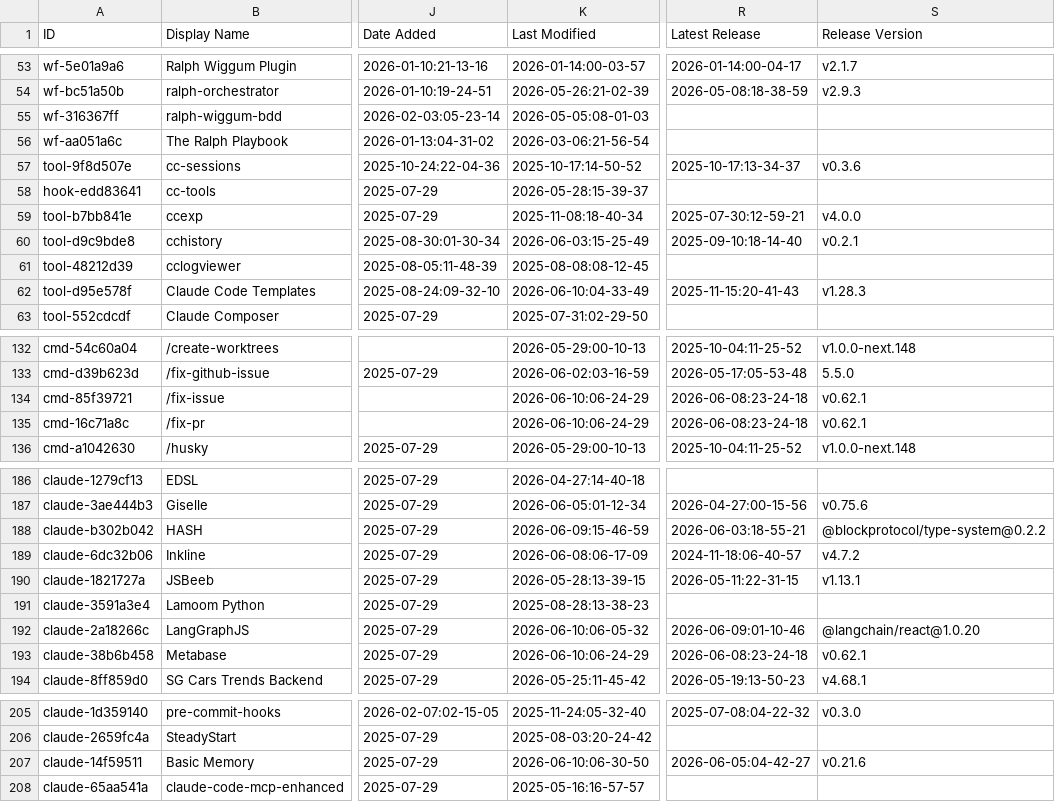
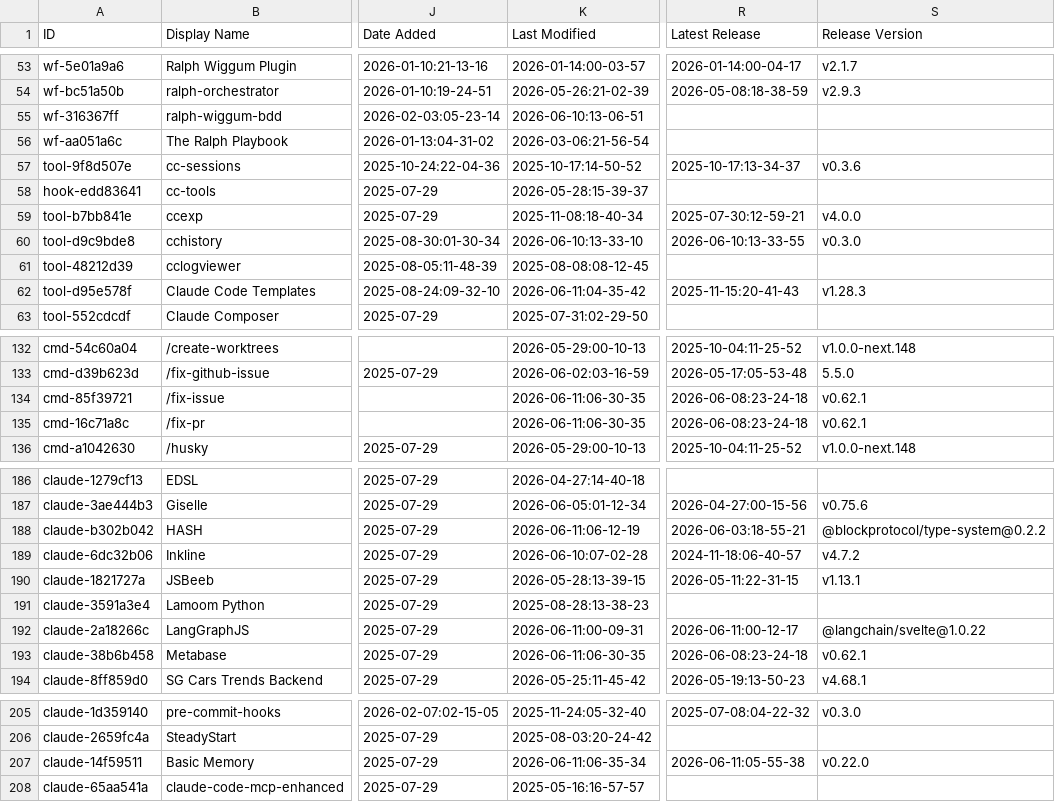
Before and after one commit to sasakiblog26-lgtm/awesome-claude-code, a CSV file: THE_RESOURCES_TABLE.csv, drawn as a sheet; only a part is shown, gaps mark what is left out; the diff covers the shown part only; the diff names each change by its address in the sheet, - before the commit and + after, or states it on an @@ line.

```diff
--- a/THE_RESOURCES_TABLE.csv
+++ b/THE_RESOURCES_TABLE.csv
-K55 (Last Modified): 2026-05-05:08-01-03
+K55 (Last Modified): 2026-06-10:13-06-51
-K60 (Last Modified): 2026-06-03:15-25-49
+K60 (Last Modified): 2026-06-10:13-33-10
-R60 (Latest Release): 2025-09-10:18-14-40
+R60 (Latest Release): 2026-06-10:13-33-55
-S60 (Release Version): v0.2.1
+S60 (Release Version): v0.3.0
-K62 (Last Modified): 2026-06-10:04-33-49
+K62 (Last Modified): 2026-06-11:04-35-42
-K134:K135 (Last Modified): 2026-06-10:06-24-29
+K134:K135 (Last Modified): 2026-06-11:06-30-35
-K188 (Last Modified): 2026-06-09:15-46-59
+K188 (Last Modified): 2026-06-11:06-12-19
-K189 (Last Modified): 2026-06-08:06-17-09
+K189 (Last Modified): 2026-06-10:07-02-28
-K192 (Last Modified): 2026-06-10:06-05-32
+K192 (Last Modified): 2026-06-11:00-09-31
-R192 (Latest Release): 2026-06-09:01-10-46
+R192 (Latest Release): 2026-06-11:00-12-17
-S192 (Release Version): @langchain/react@1.0.20
+S192 (Release Version): @langchain/svelte@1.0.22
-K193 (Last Modified): 2026-06-10:06-24-29
+K193 (Last Modified): 2026-06-11:06-30-35
-K207 (Last Modified): 2026-06-10:06-30-50
+K207 (Last Modified): 2026-06-11:06-35-34
-R207 (Latest Release): 2026-06-05:04-42-27
+R207 (Latest Release): 2026-06-11:05-55-38
-S207 (Release Version): v0.21.6
+S207 (Release Version): v0.22.0
```
Also changed, not shown: 43 edited cells elsewhere in this file.
